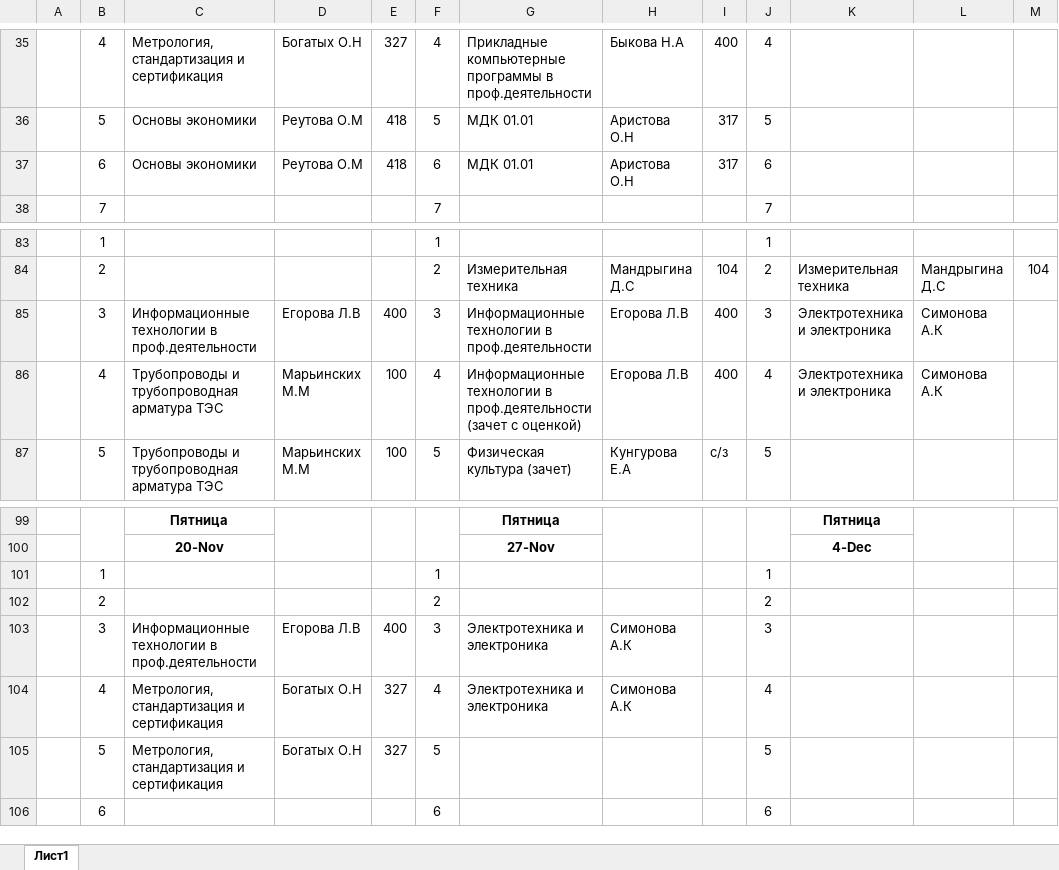
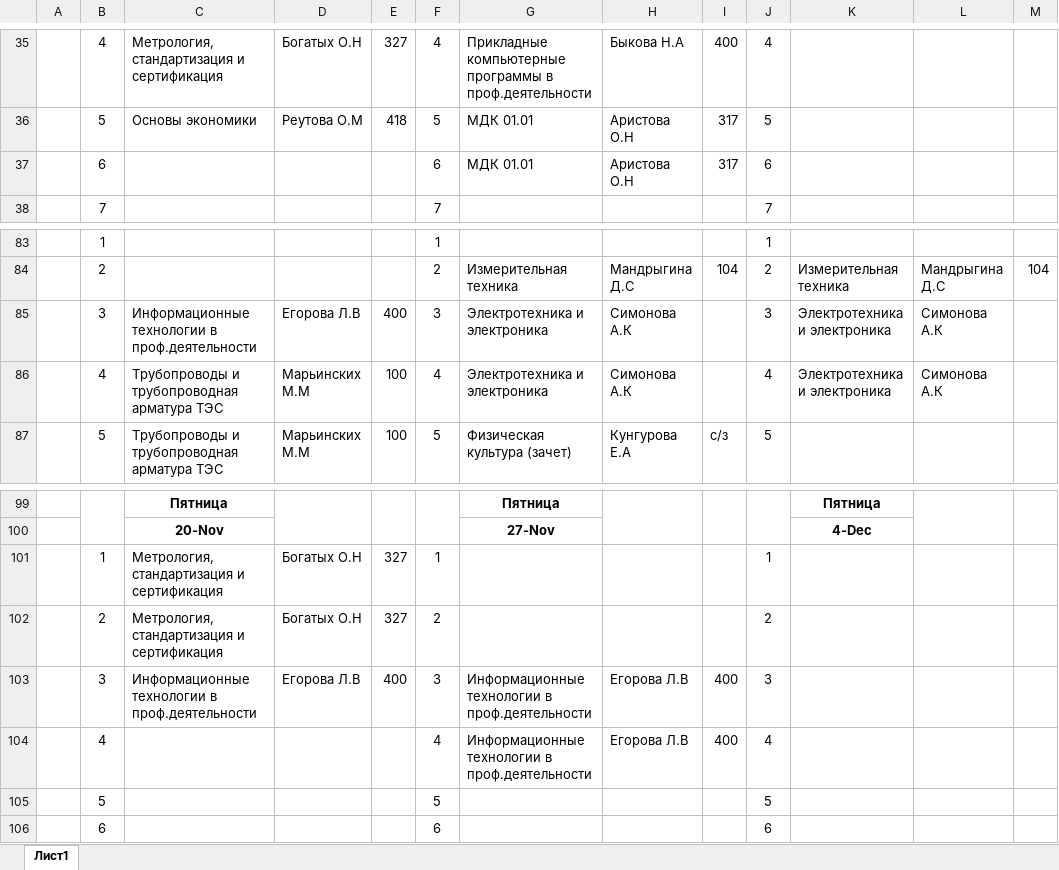
Before and after one commit to colderuopen-art/raspisanie, an Excel workbook: зо.xlsx, sheet Лист1, drawn as a sheet; only a part is shown, gaps mark what is left out; values as stored, in another font and other column widths than the file's, no borders; removed rows and columns are numbered as before the commit, all else as after; the diff names each change by its address in the sheet, - before the commit and + after, or states it on an @@ line.

Commit message:
Add files via upload

```diff
--- a/зо.xlsx (sheet Лист1)
+++ b/зо.xlsx (sheet Лист1)
-C37: Основы экономики
+C37: (empty)
-D37: Реутова О.М
+D37: (empty)
-E37: 418
+E37: (empty)
-G85: Информационные технологии в проф.деятельности
+G85: Электротехника и электроника
-H85:H86: Егорова Л.В
+H85:H86: Симонова А.К
-I85:I86: 400
+I85:I86: (empty)
-G86: Информационные технологии в проф.деятельности (зачет с оценкой)
+G86: Электротехника и электроника
-C101:C102: (empty)
+C101:C102: Метрология,стандартизация и сертификация
-D101:D102: (empty)
+D101:D102: Богатых О.Н
-E101:E102: (empty)
+E101:E102: 327
-G103: Электротехника и электроника
+G103: Информационные технологии в проф.деятельности
-H103: Симонова А.К
+H103: Егорова Л.В
-I103: (empty)
+I103: 400
-row 104:  | 4 | Метрология,стандартизация и сертификация | Богатых О.Н | 327 | 4 | Электротехника и электроника | Симонова А.К |  | 4
-row 105:  | 5 | Метрология,стандартизация и сертификация | Богатых О.Н | 327 | 5 |  |  |  | 5
+row 104:  | 4 |  |  |  | 4 | Информационные технологии в проф.деятельности | Егорова Л.В | 400 | 4
+row 105:  | 5 |  |  |  | 5 |  |  |  | 5
```
